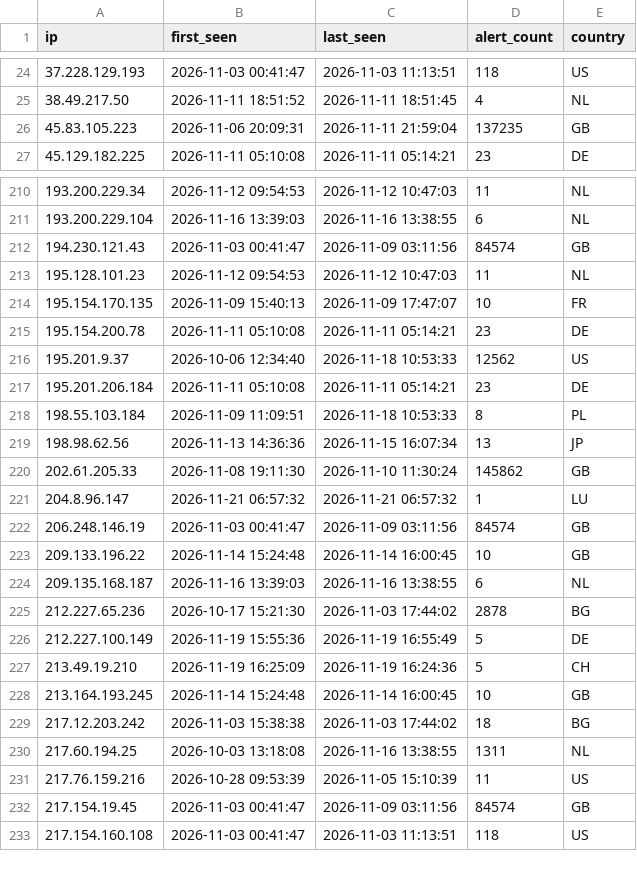
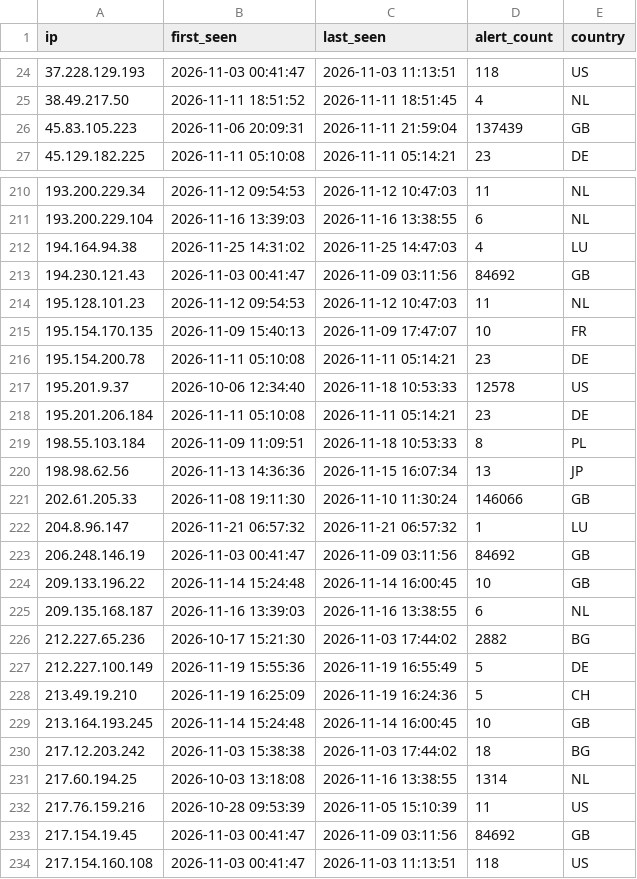
Before and after one commit to f3csystems/TOR_IP, a CSV file: blacklist.csv, drawn as a sheet; only a part is shown, gaps mark what is left out; the diff covers the shown part only.

Commit message:
Update TOR blacklist - 2026-11-25 15:12

```diff
--- a/blacklist.csv
+++ b/blacklist.csv
@@ -25,3 +25,3 @@ ip,first_seen,last_seen,alert_count,country
 38.49.217.50,2026-11-11 18:51:52,2026-11-11 18:51:45,4,NL
-45.83.105.223,2026-11-06 20:09:31,2026-11-11 21:59:04,137235,GB
+45.83.105.223,2026-11-06 20:09:31,2026-11-11 21:59:04,137439,GB
 45.129.182.225,2026-11-11 05:10:08,2026-11-11 05:14:21,23,DE
@@ -211,3 +211,4 @@ ip,first_seen,last_seen,alert_count,country
 193.200.229.104,2026-11-16 13:39:03,2026-11-16 13:38:55,6,NL
-194.230.121.43,2026-11-03 00:41:47,2026-11-09 03:11:56,84574,GB
+194.164.94.38,2026-11-25 14:31:02,2026-11-25 14:47:03,4,LU
+194.230.121.43,2026-11-03 00:41:47,2026-11-09 03:11:56,84692,GB
 195.128.101.23,2026-11-12 09:54:53,2026-11-12 10:47:03,11,NL
@@ -215,3 +216,3 @@ ip,first_seen,last_seen,alert_count,country
 195.154.200.78,2026-11-11 05:10:08,2026-11-11 05:14:21,23,DE
-195.201.9.37,2026-10-06 12:34:40,2026-11-18 10:53:33,12562,US
+195.201.9.37,2026-10-06 12:34:40,2026-11-18 10:53:33,12578,US
 195.201.206.184,2026-11-11 05:10:08,2026-11-11 05:14:21,23,DE
@@ -219,8 +220,8 @@ ip,first_seen,last_seen,alert_count,country
 198.98.62.56,2026-11-13 14:36:36,2026-11-15 16:07:34,13,JP
-202.61.205.33,2026-11-08 19:11:30,2026-11-10 11:30:24,145862,GB
+202.61.205.33,2026-11-08 19:11:30,2026-11-10 11:30:24,146066,GB
 204.8.96.147,2026-11-21 06:57:32,2026-11-21 06:57:32,1,LU
-206.248.146.19,2026-11-03 00:41:47,2026-11-09 03:11:56,84574,GB
+206.248.146.19,2026-11-03 00:41:47,2026-11-09 03:11:56,84692,GB
 209.133.196.22,2026-11-14 15:24:48,2026-11-14 16:00:45,10,GB
 209.135.168.187,2026-11-16 13:39:03,2026-11-16 13:38:55,6,NL
-212.227.65.236,2026-10-17 15:21:30,2026-11-03 17:44:02,2878,BG
+212.227.65.236,2026-10-17 15:21:30,2026-11-03 17:44:02,2882,BG
 212.227.100.149,2026-11-19 15:55:36,2026-11-19 16:55:49,5,DE
@@ -229,5 +230,5 @@ ip,first_seen,last_seen,alert_count,country
 217.12.203.242,2026-11-03 15:38:38,2026-11-03 17:44:02,18,BG
-217.60.194.25,2026-10-03 13:18:08,2026-11-16 13:38:55,1311,NL
+217.60.194.25,2026-10-03 13:18:08,2026-11-16 13:38:55,1314,NL
 217.76.159.216,2026-10-28 09:53:39,2026-11-05 15:10:39,11,US
-217.154.19.45,2026-11-03 00:41:47,2026-11-09 03:11:56,84574,GB
+217.154.19.45,2026-11-03 00:41:47,2026-11-09 03:11:56,84692,GB
 217.154.160.108,2026-11-03 00:41:47,2026-11-03 11:13:51,118,US
```
Also changed, not shown: 32 edited cells elsewhere in this file, 2 other files.
